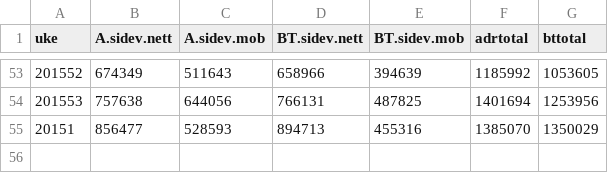
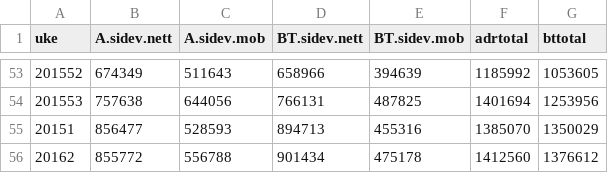
Before and after one commit to chrilur/adressameteret, a CSV file: data/sidev.csv, drawn as a sheet; only a part is shown, gaps mark what is left out.

```diff
--- a/data/sidev.csv
+++ b/data/sidev.csv
@@ -55 +55,2 @@
 20151,856477,528593,894713,455316,1385070,1350029
+20162,855772,556788,901434,475178,1412560,1376612
```
Also changed, not shown: data/btadr.csv, 3 other files.
